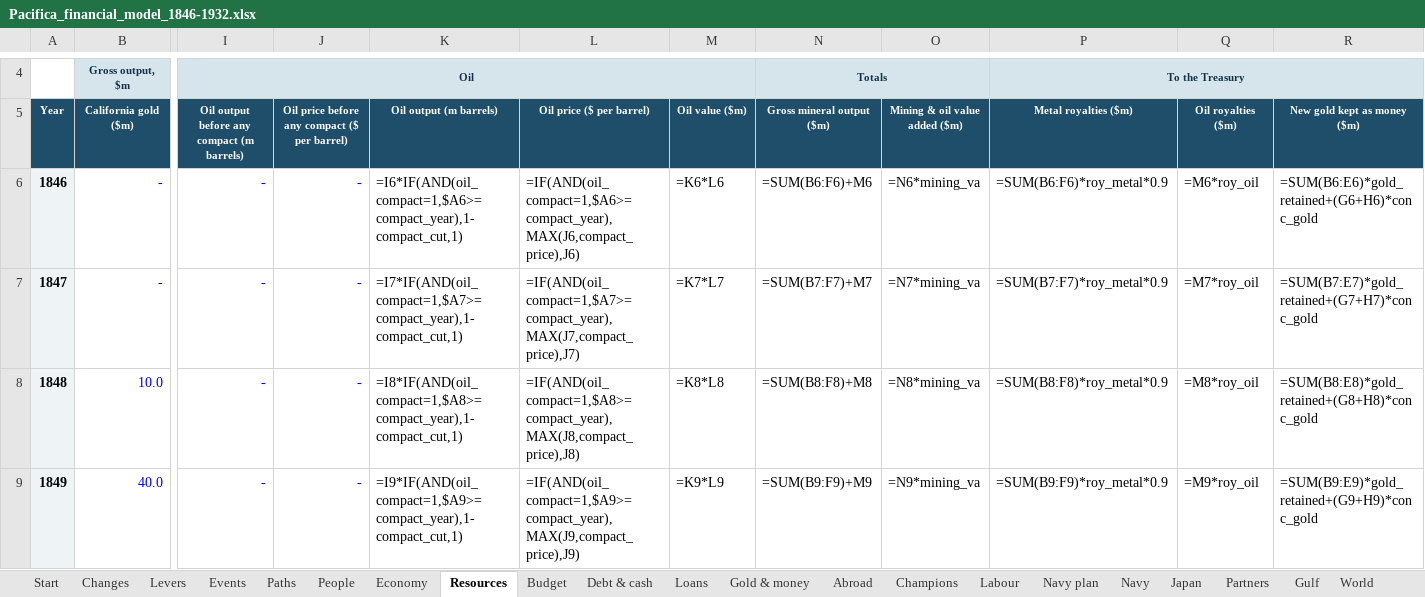
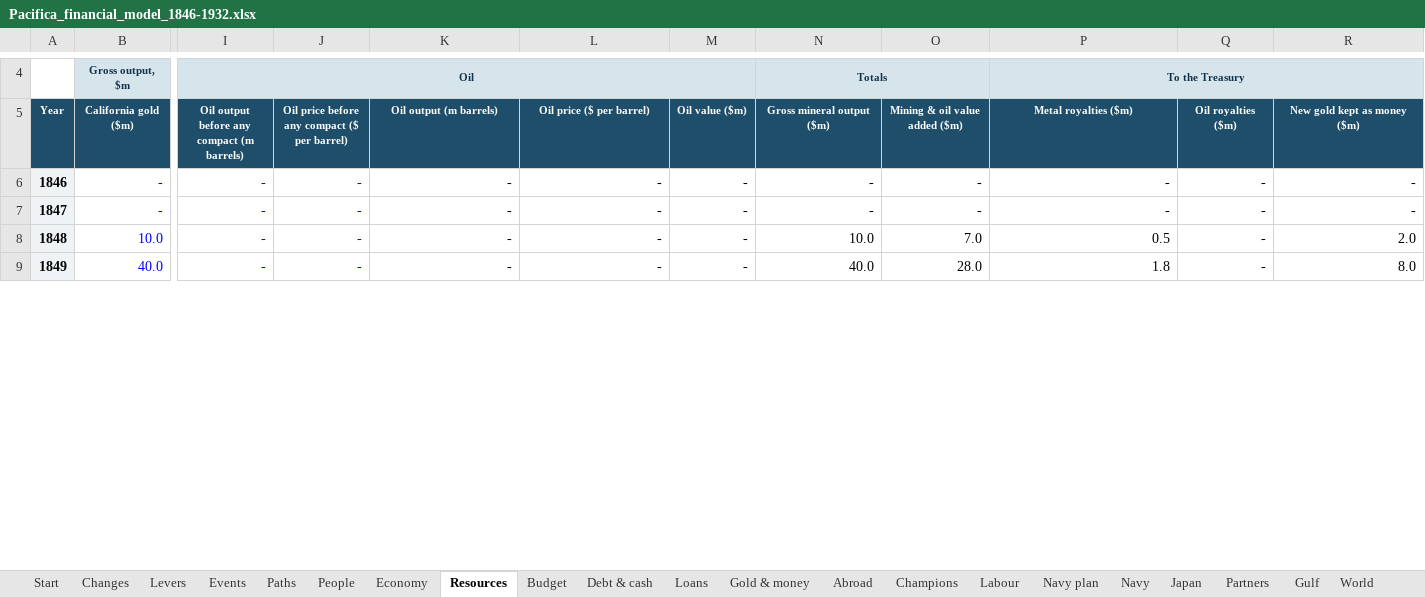
Before and after one commit to c-voelkle/pacifica, an Excel workbook: finance/Pacifica_financial_model_1846-1932.xlsx, sheet Resources, drawn as a sheet; only a part is shown, gaps mark what is left out; values as stored, in another font and other column widths than the file's, no borders; formulas without a stored value are shown as written; the diff covers the shown part only; the diff names each change by its address in the sheet, - before the commit and + after, or states it on an @@ line.

```diff
--- a/finance/Pacifica_financial_model_1846-1932.xlsx (sheet Resources)
+++ b/finance/Pacifica_financial_model_1846-1932.xlsx (sheet Resources)
-K6 (Oil output (m barrels)): =I6*IF(AND(oil_compact=1,$A6>=compact_year),1-compact_cut,1)
+K6 (Oil output (m barrels)): -
-L6 (Oil price ($ per barrel)): =IF(AND(oil_compact=1,$A6>=compact_year),MAX(J6,compact_price),J6)
+L6 (Oil price ($ per barrel)): -
-M6 (Oil value ($m)): =K6*L6
+M6 (Oil value ($m)): -
-N6 (Gross mineral output ($m)): =SUM(B6:F6)+M6
+N6 (Gross mineral output ($m)): -
-O6 (Mining & oil value added ($m)): =N6*mining_va
+O6 (Mining & oil value added ($m)): -
-P6 (Metal royalties ($m)): =SUM(B6:F6)*roy_metal*0.9
+P6 (Metal royalties ($m)): -
-Q6 (Oil royalties ($m)): =M6*roy_oil
+Q6 (Oil royalties ($m)): -
-R6 (New gold kept as money ($m)): =SUM(B6:E6)*gold_retained+(G6+H6)*conc_gold
+R6 (New gold kept as money ($m)): -
-K7 (Oil output (m barrels)): =I7*IF(AND(oil_compact=1,$A7>=compact_year),1-compact_cut,1)
+K7 (Oil output (m barrels)): -
-L7 (Oil price ($ per barrel)): =IF(AND(oil_compact=1,$A7>=compact_year),MAX(J7,compact_price),J7)
+L7 (Oil price ($ per barrel)): -
-M7 (Oil value ($m)): =K7*L7
+M7 (Oil value ($m)): -
-N7 (Gross mineral output ($m)): =SUM(B7:F7)+M7
+N7 (Gross mineral output ($m)): -
-O7 (Mining & oil value added ($m)): =N7*mining_va
+O7 (Mining & oil value added ($m)): -
-P7 (Metal royalties ($m)): =SUM(B7:F7)*roy_metal*0.9
+P7 (Metal royalties ($m)): -
-Q7 (Oil royalties ($m)): =M7*roy_oil
+Q7 (Oil royalties ($m)): -
-R7 (New gold kept as money ($m)): =SUM(B7:E7)*gold_retained+(G7+H7)*conc_gold
+R7 (New gold kept as money ($m)): -
-K8 (Oil output (m barrels)): =I8*IF(AND(oil_compact=1,$A8>=compact_year),1-compact_cut,1)
+K8 (Oil output (m barrels)): -
-L8 (Oil price ($ per barrel)): =IF(AND(oil_compact=1,$A8>=compact_year),MAX(J8,compact_price),J8)
+L8 (Oil price ($ per barrel)): -
-M8 (Oil value ($m)): =K8*L8
+M8 (Oil value ($m)): -
-N8 (Gross mineral output ($m)): =SUM(B8:F8)+M8
+N8 (Gross mineral output ($m)): 10.0
-O8 (Mining & oil value added ($m)): =N8*mining_va
+O8 (Mining & oil value added ($m)): 7.0
-P8 (Metal royalties ($m)): =SUM(B8:F8)*roy_metal*0.9
+P8 (Metal royalties ($m)): 0.5
-Q8 (Oil royalties ($m)): =M8*roy_oil
+Q8 (Oil royalties ($m)): -
-R8 (New gold kept as money ($m)): =SUM(B8:E8)*gold_retained+(G8+H8)*conc_gold
+R8 (New gold kept as money ($m)): 2.0
-K9 (Oil output (m barrels)): =I9*IF(AND(oil_compact=1,$A9>=compact_year),1-compact_cut,1)
+K9 (Oil output (m barrels)): -
-L9 (Oil price ($ per barrel)): =IF(AND(oil_compact=1,$A9>=compact_year),MAX(J9,compact_price),J9)
+L9 (Oil price ($ per barrel)): -
-M9 (Oil value ($m)): =K9*L9
+M9 (Oil value ($m)): -
-N9 (Gross mineral output ($m)): =SUM(B9:F9)+M9
+N9 (Gross mineral output ($m)): 40.0
-O9 (Mining & oil value added ($m)): =N9*mining_va
+O9 (Mining & oil value added ($m)): 28.0
-P9 (Metal royalties ($m)): =SUM(B9:F9)*roy_metal*0.9
+P9 (Metal royalties ($m)): 1.8
-Q9 (Oil royalties ($m)): =M9*roy_oil
+Q9 (Oil royalties ($m)): -
-R9 (New gold kept as money ($m)): =SUM(B9:E9)*gold_retained+(G9+H9)*conc_gold
+R9 (New gold kept as money ($m)): 8.0
```
Also changed, not shown: 664 edited cells elsewhere in this sheet, sheet Labour, sheet Partners, sheet Navy, sheet Budget, sheet Champions, sheet Loans, 13 more sheets, other sheet tabs, charts or pictures, 11 other files.
